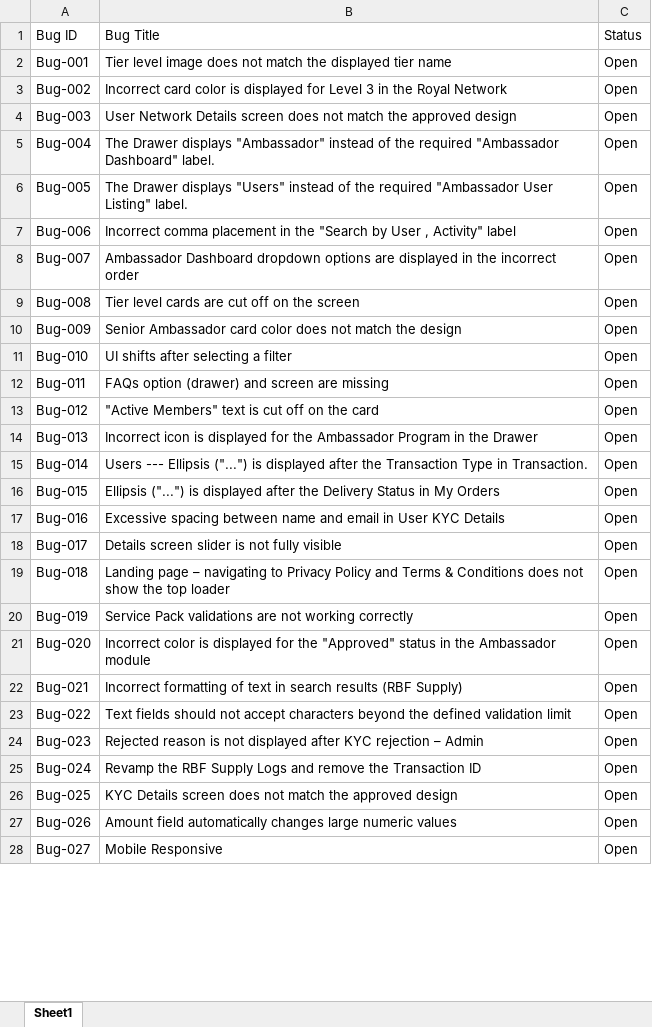
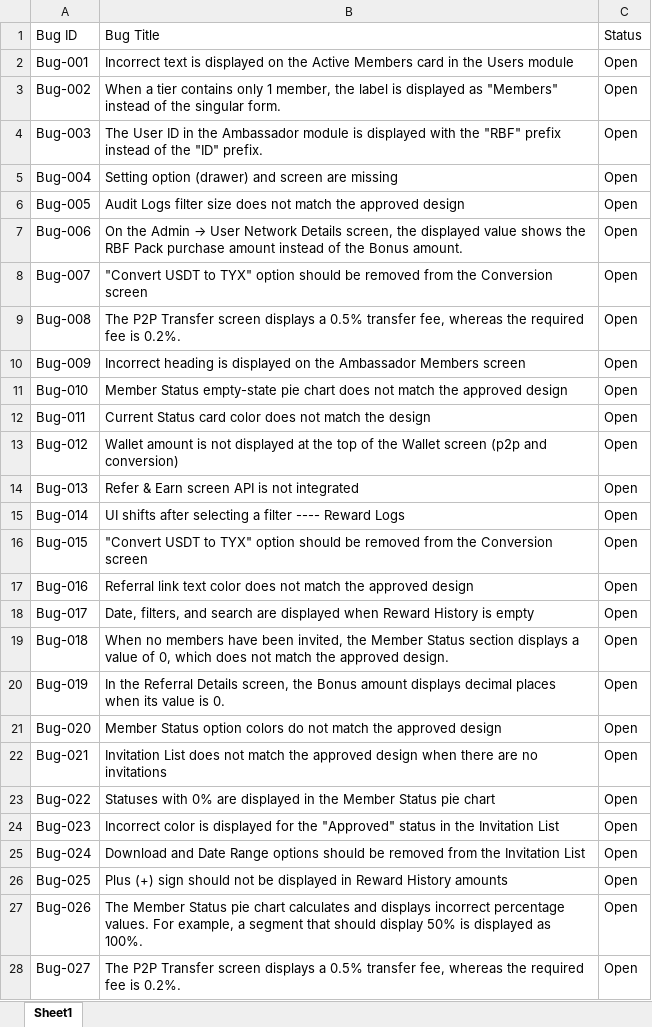
Before and after one commit to rahinanawab/Royal_Bullion_Fund, an Excel workbook: RoyalBullionFund_BugReport.xlsx, sheet Sheet1, drawn as a sheet; only a part is shown; values as stored, in another font and other column widths than the file's, no cell formats; charts and pictures and table styles not drawn; the diff covers the shown part only; the diff names each change by its address in the sheet, - before the commit and + after, or states it on an @@ line.

```diff
--- a/RoyalBullionFund_BugReport.xlsx (sheet Sheet1)
+++ b/RoyalBullionFund_BugReport.xlsx (sheet Sheet1)
-B2 (Bug Title): Tier level image does not match the displayed tier name
+B2 (Bug Title): Incorrect text is displayed on the Active Members card in the Users module
-B3 (Bug Title): Incorrect card color is displayed for Level 3 in the Royal Network
+B3 (Bug Title): When a tier contains only 1 member, the label is displayed as "Members" instead of the singular form.
-B4 (Bug Title): User Network Details screen does not match the approved design
+B4 (Bug Title): The User ID in the Ambassador module is displayed with the "RBF" prefix instead of the "ID" prefix.
-B5 (Bug Title): The Drawer displays "Ambassador" instead of the required "Ambassador Dashboard" label.
+B5 (Bug Title): Setting option (drawer) and screen are missing
-B6 (Bug Title): The Drawer displays "Users" instead of the required "Ambassador User Listing" label.
+B6 (Bug Title): Audit Logs filter size does not match the approved design
@@ B7 (Bug Title): Incorrect comma placement in the "Search by User , Activity" label → On the Admin → User Network Details screen, the displayed value shows the RBF Pack purchase amount instead of the Bonus amount. @@
-B8 (Bug Title): Ambassador Dashboard dropdown options are displayed in the incorrect order
+B8 (Bug Title): "Convert USDT to TYX" option should be removed from the Conversion screen
-B9 (Bug Title): Tier level cards are cut off on the screen
+B9 (Bug Title): The P2P Transfer screen displays a 0.5% transfer fee, whereas the required fee is 0.2%.
-B10 (Bug Title): Senior Ambassador card color does not match the design
+B10 (Bug Title): Incorrect heading is displayed on the Ambassador Members screen
-B11 (Bug Title): UI shifts after selecting a filter
+B11 (Bug Title): Member Status empty-state pie chart does not match the approved design
-B12 (Bug Title): FAQs option (drawer) and screen are missing
+B12 (Bug Title): Current Status card color does not match the design
-B13 (Bug Title): "Active Members" text is cut off on the card
+B13 (Bug Title): Wallet amount is not displayed at the top of the Wallet screen (p2p and conversion)
-B14 (Bug Title): Incorrect icon is displayed for the Ambassador Program in the Drawer
+B14 (Bug Title): Refer & Earn screen API is not integrated
-B15 (Bug Title): Users --- Ellipsis ("...") is displayed after the Transaction Type in Transaction.
+B15 (Bug Title): UI shifts after selecting a filter ---- Reward Logs
-B16 (Bug Title): Ellipsis ("...") is displayed after the Delivery Status in My Orders
+B16 (Bug Title): "Convert USDT to TYX" option should be removed from the Conversion screen
-B17 (Bug Title): Excessive spacing between name and email in User KYC Details
+B17 (Bug Title): Referral link text color does not match the approved design
-B18 (Bug Title): Details screen slider is not fully visible
+B18 (Bug Title): Date, filters, and search are displayed when Reward History is empty
-B19 (Bug Title): Landing page – navigating to Privacy Policy and Terms & Conditions does not show the top loader
+B19 (Bug Title): When no members have been invited, the Member Status section displays a value of 0, which does not match the approved design.
-B20 (Bug Title): Service Pack validations are not working correctly
+B20 (Bug Title): In the Referral Details screen, the Bonus amount displays decimal places when its value is 0.
-B21 (Bug Title): Incorrect color is displayed for the "Approved" status in the Ambassador module
+B21 (Bug Title): Member Status option colors do not match the approved design
-B22 (Bug Title): Incorrect formatting of text in search results (RBF Supply)
+B22 (Bug Title): Invitation List does not match the approved design when there are no invitations
-B23 (Bug Title): Text fields should not accept characters beyond the defined validation limit
+B23 (Bug Title): Statuses with 0% are displayed in the Member Status pie chart
-B24 (Bug Title): Rejected reason is not displayed after KYC rejection – Admin
+B24 (Bug Title): Incorrect color is displayed for the "Approved" status in the Invitation List
-B25 (Bug Title): Revamp the RBF Supply Logs and remove the Transaction ID
+B25 (Bug Title): Download and Date Range options should be removed from the Invitation List
-B26 (Bug Title): KYC Details screen does not match the approved design
+B26 (Bug Title): Plus (+) sign should not be displayed in Reward History amounts
-B27 (Bug Title): Amount field automatically changes large numeric values
+B27 (Bug Title): The Member Status pie chart calculates and displays incorrect percentage values. For example, a segment that should display 50% is displayed as 100%.
-B28 (Bug Title): Mobile Responsive
+B28 (Bug Title): The P2P Transfer screen displays a 0.5% transfer fee, whereas the required fee is 0.2%.
```
Also changed, not shown: 30 added rows and 403 edited cells elsewhere in this sheet, cell formats.
